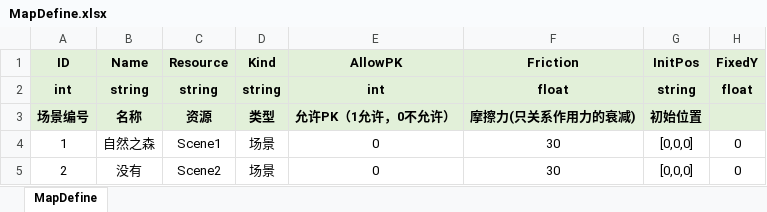
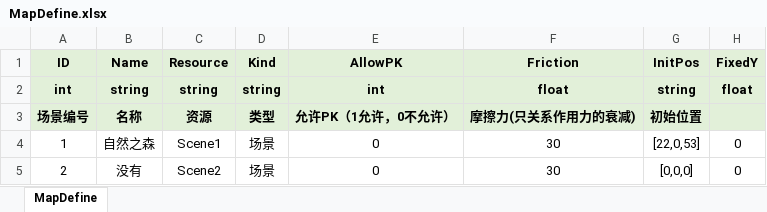
Before and after one commit to fuyouawa/MMORPG, an Excel workbook: SERVER/Common/Data/excel/MapDefine.xlsx, sheet MapDefine, drawn as a sheet; values as stored, in another font and other column widths than the file's, no borders; the diff names each change by its address in the sheet, - before the commit and + after, or states it on an @@ line.

```diff
--- a/SERVER/Common/Data/excel/MapDefine.xlsx (sheet MapDefine)
+++ b/SERVER/Common/Data/excel/MapDefine.xlsx (sheet MapDefine)
-G4 (InitPos): [0,0,0]
+G4 (InitPos): [22,0,53]
```
Also changed, not shown: SERVER/Common/Data/excel/SpawnDefine.xlsx, 7 other files.
